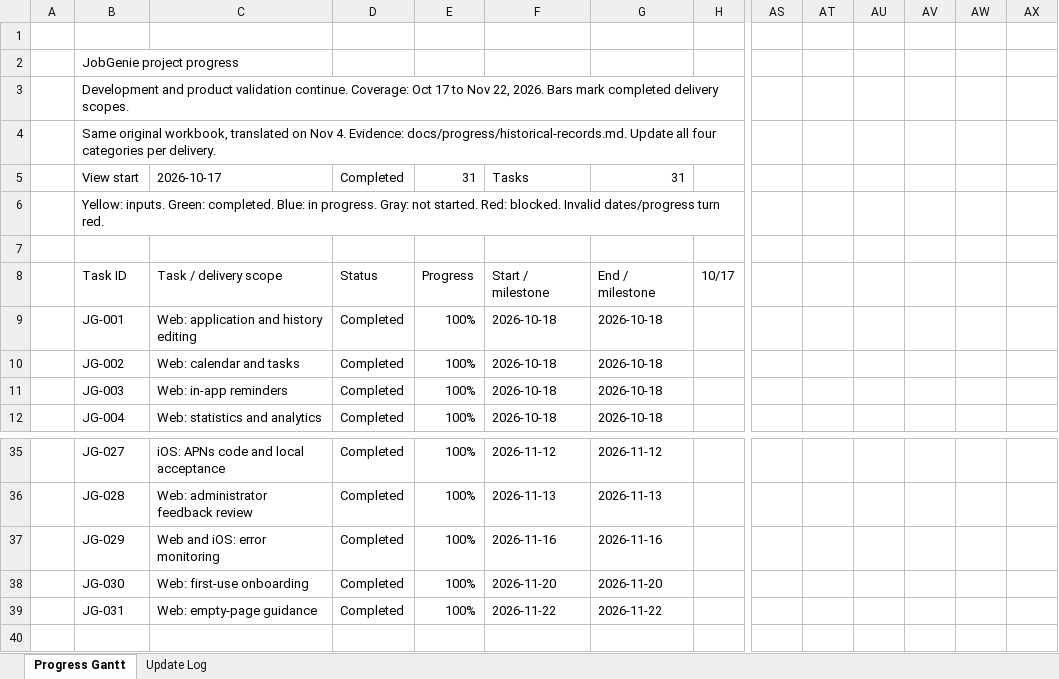
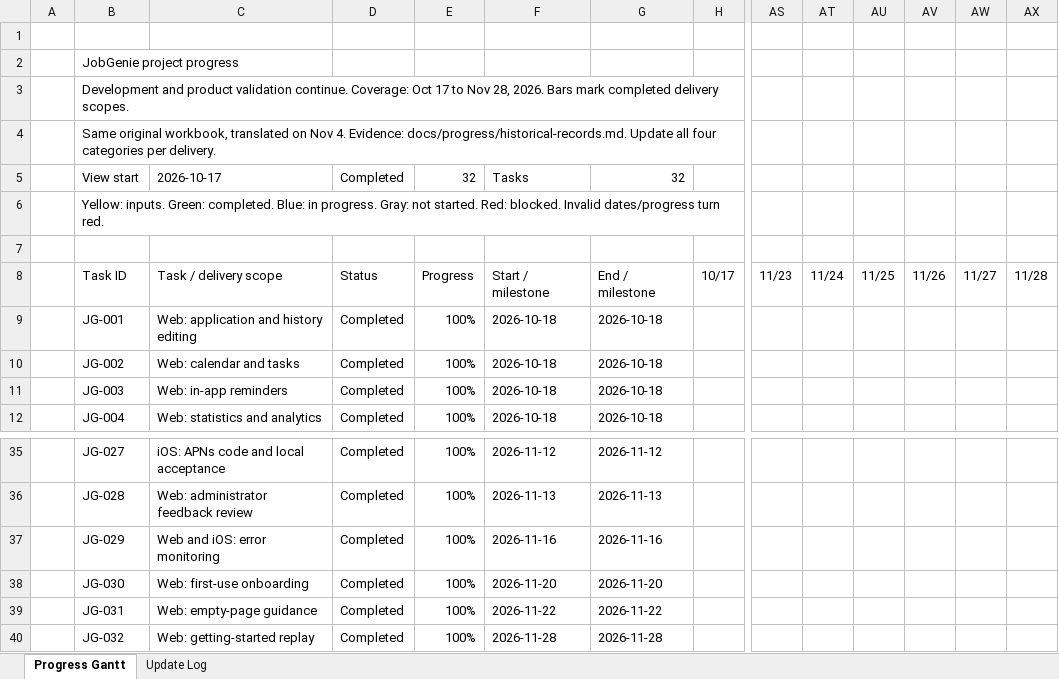
Before and after one commit to Enfoirer/jobgenie, an Excel workbook: docs/progress/project-progress.xlsx, sheet Progress Gantt, drawn as a sheet; only a part is shown, gaps mark what is left out; values as stored, in another font and other column widths than the file's, no cell formats; conditional formats not drawn; rows hold the shown columns only; the diff names each change by its address in the sheet, - before the commit and + after, or states it on an @@ line.

```diff
--- a/docs/progress/project-progress.xlsx (sheet Progress Gantt)
+++ b/docs/progress/project-progress.xlsx (sheet Progress Gantt)
-B3: …to Nov 22, 2026. Bars…
+B3: …to Nov 28, 2026. Bars…
-E5: 31
+E5: 32
-G5: 31
+G5: 32
-AS8: (empty)
+AS8: 11/23
-AT8: (empty)
+AT8: 11/24
-AU8: (empty)
+AU8: 11/25
-AV8: (empty)
+AV8: 11/26
-AW8: (empty)
+AW8: 11/27
-AX8: (empty)
+AX8: 11/28
+row 40:  | JG-032 | Web: getting-started replay | Completed | 100% | 2026-11-28 | 2026-11-28
```
Also changed, not shown: sheet Update Log, cell formats, formulas that keep their value, 20 other files.
